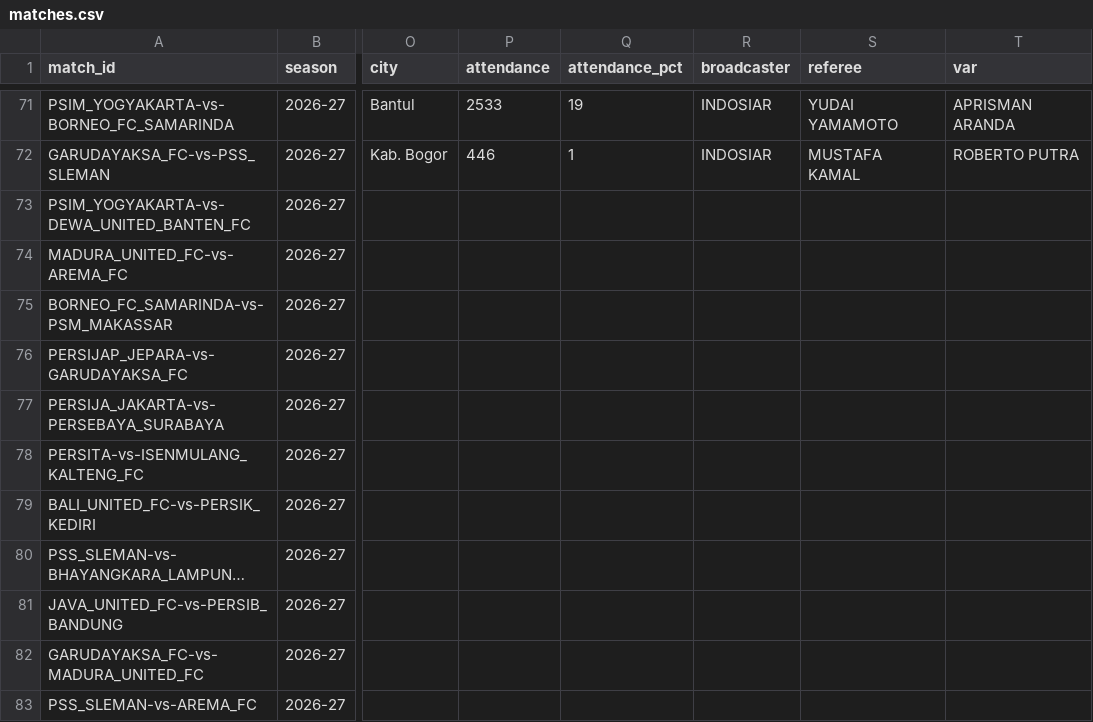
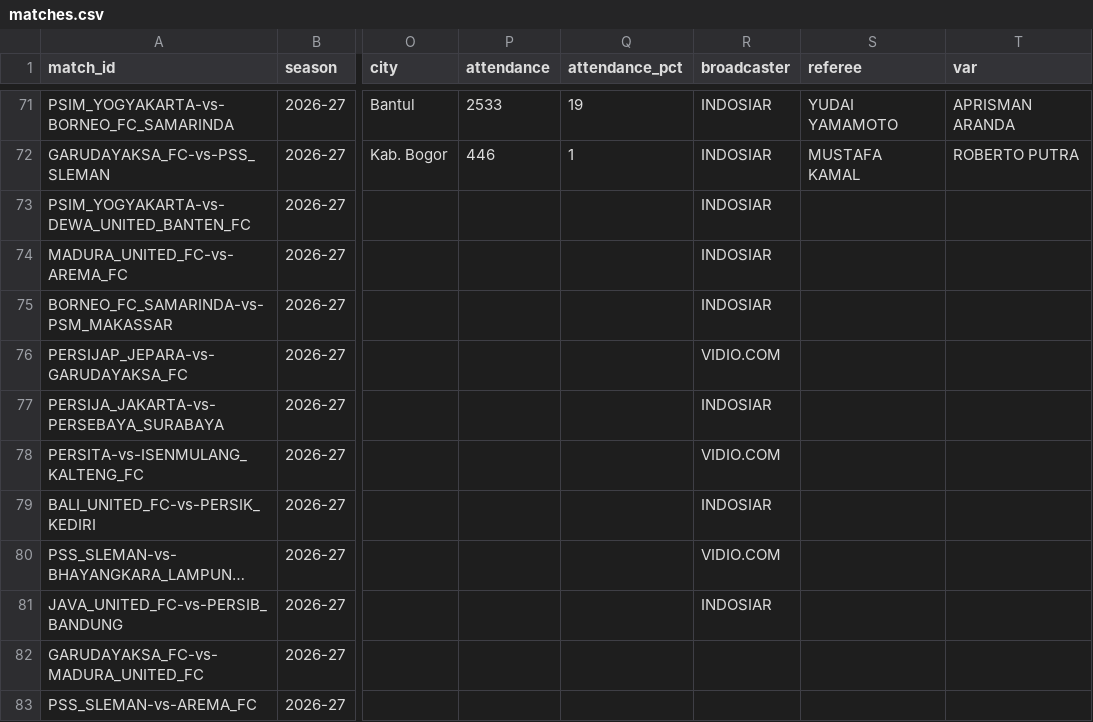
Before and after one commit to farhanfm96/indonesia-super-league-dashboard, a CSV file: data/matches.csv, drawn as a sheet; only a part is shown, gaps mark what is left out; long unchanged cells end in …; the diff names each change by its address in the sheet, - before the commit and + after, or states it on an @@ line.

```diff
--- a/data/matches.csv
+++ b/data/matches.csv
-R73:R75 (broadcaster): (empty)
+R73:R75 (broadcaster): INDOSIAR
-R76 (broadcaster): (empty)
+R76 (broadcaster): VIDIO.COM
-R77 (broadcaster): (empty)
+R77 (broadcaster): INDOSIAR
-R78 (broadcaster): (empty)
+R78 (broadcaster): VIDIO.COM
-R79 (broadcaster): (empty)
+R79 (broadcaster): INDOSIAR
-R80 (broadcaster): (empty)
+R80 (broadcaster): VIDIO.COM
-R81 (broadcaster): (empty)
+R81 (broadcaster): INDOSIAR
```
Also changed, not shown: data/player_leaderboard.csv, 2 other files.
